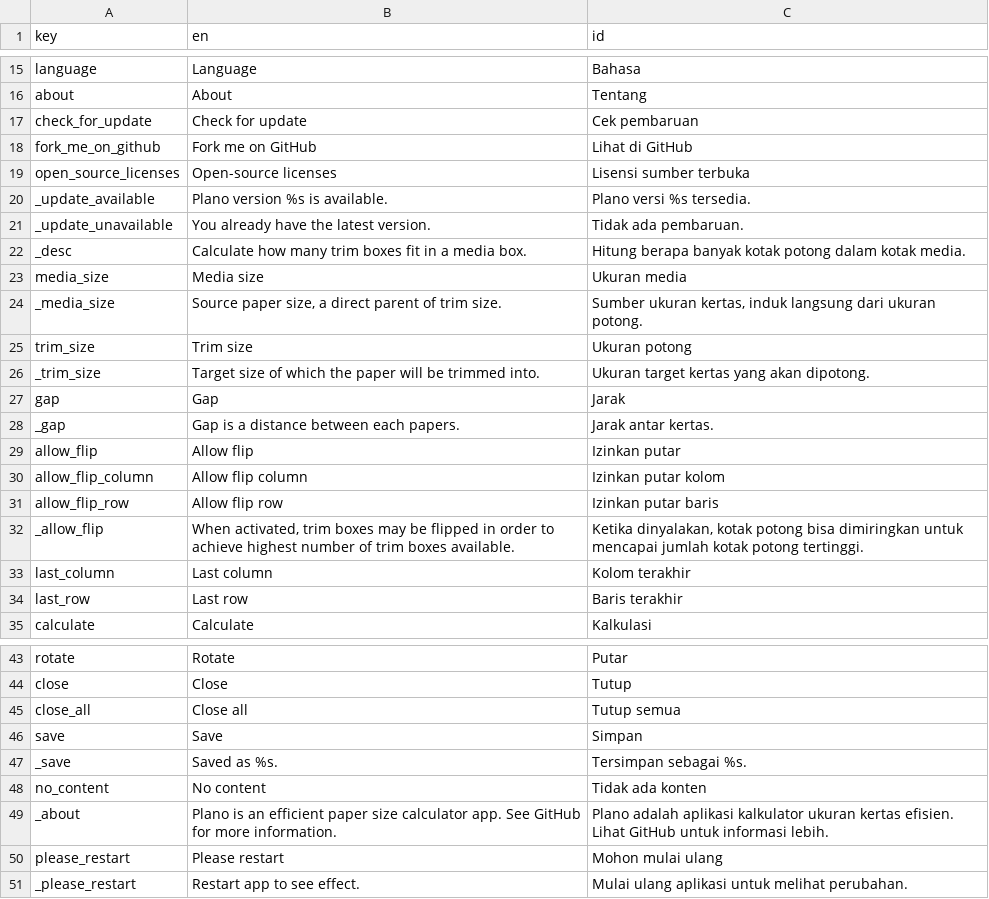
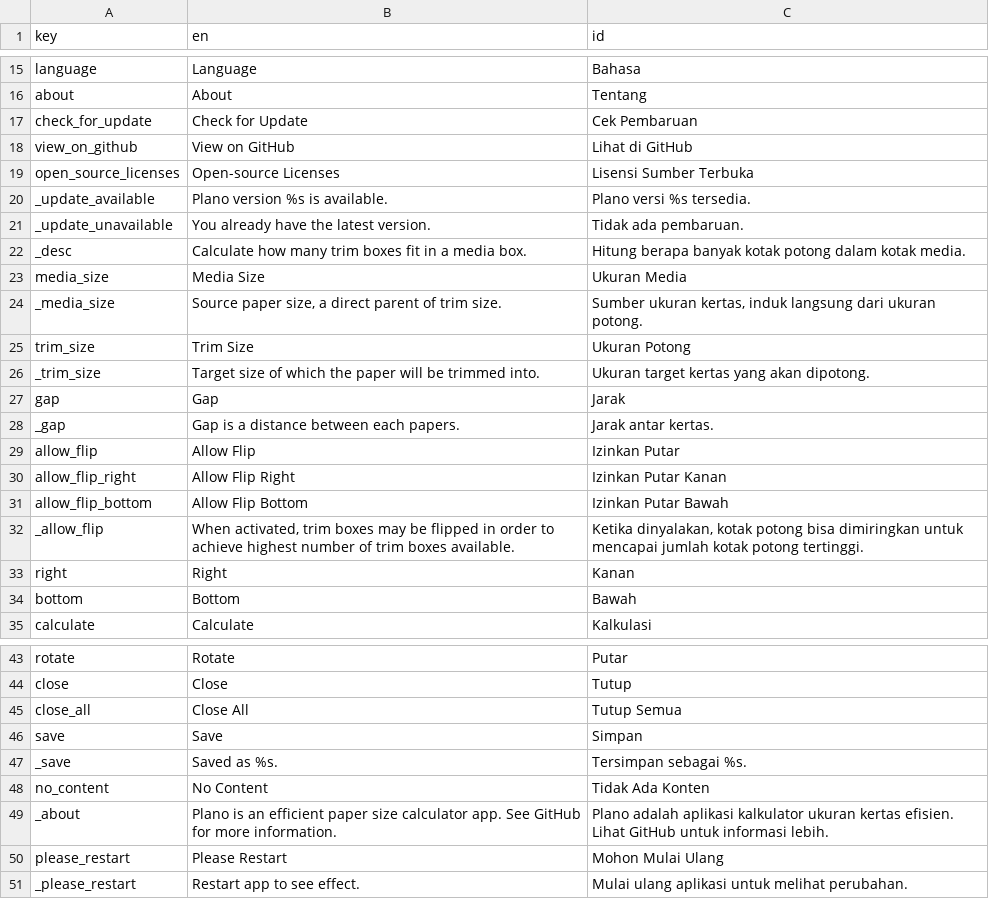
Before and after one commit to hanggrian/plano, a CSV file: plano/locale.csv, drawn as a sheet; only a part is shown, gaps mark what is left out; the diff covers the shown part only.

```diff
--- a/plano/locale.csv
+++ b/plano/locale.csv
@@ -16,5 +16,5 @@
 "about","About","Tentang"
-"check_for_update","Check for update","Cek pembaruan"
-"fork_me_on_github","Fork me on GitHub","Lihat di GitHub"
-"open_source_licenses","Open-source licenses","Lisensi sumber terbuka"
+"check_for_update","Check for Update","Cek Pembaruan"
+"view_on_github","View on GitHub","Lihat di GitHub"
+"open_source_licenses","Open-source Licenses","Lisensi Sumber Terbuka"
 "_update_available","Plano version %s is available.","Plano versi %s tersedia."
@@ -22,5 +22,5 @@
 "_desc","Calculate how many trim boxes fit in a media box.","Hitung berapa banyak kotak potong dalam kotak media."
-"media_size","Media size","Ukuran media"
+"media_size","Media Size","Ukuran Media"
 "_media_size","Source paper size, a direct parent of trim size.","Sumber ukuran kertas, induk langsung dari ukuran potong."
-"trim_size","Trim size","Ukuran potong"
+"trim_size","Trim Size","Ukuran Potong"
 "_trim_size","Target size of which the paper will be trimmed into.","Ukuran target kertas yang akan dipotong."
@@ -28,8 +28,8 @@
 "_gap","Gap is a distance between each papers.","Jarak antar kertas."
-"allow_flip","Allow flip","Izinkan putar"
-"allow_flip_column","Allow flip column","Izinkan putar kolom"
-"allow_flip_row","Allow flip row","Izinkan putar baris"
+"allow_flip","Allow Flip","Izinkan Putar"
+"allow_flip_right","Allow Flip Right","Izinkan Putar Kanan"
+"allow_flip_bottom","Allow Flip Bottom","Izinkan Putar Bawah"
 "_allow_flip","When activated, trim boxes may be flipped in order to achieve highest number of trim boxes available.","Ketika dinyalakan, kotak potong bisa dimiringkan untuk mencapai jumlah kotak potong tertinggi."
-"last_column","Last column","Kolom terakhir"
-"last_row","Last row","Baris terakhir"
+"right","Right","Kanan"
+"bottom","Bottom","Bawah"
 "calculate","Calculate","Kalkulasi"
@@ -44,8 +44,8 @@
 "close","Close","Tutup"
-"close_all","Close all","Tutup semua"
+"close_all","Close All","Tutup Semua"
 "save","Save","Simpan"
 "_save","Saved as %s.","Tersimpan sebagai %s."
-"no_content","No content","Tidak ada konten"
+"no_content","No Content","Tidak Ada Konten"
 "_about","Plano is an efficient paper size calculator app. See GitHub for more information.","Plano adalah aplikasi kalkulator ukuran kertas efisien. Lihat GitHub untuk informasi lebih."
-"please_restart","Please restart","Mohon mulai ulang"
+"please_restart","Please Restart","Mohon Mulai Ulang"
 "_please_restart","Restart app to see effect.","Mulai ulang aplikasi untuk melihat perubahan."
```
Also changed, not shown: 7 edited cells elsewhere in this file, 32 other files.
